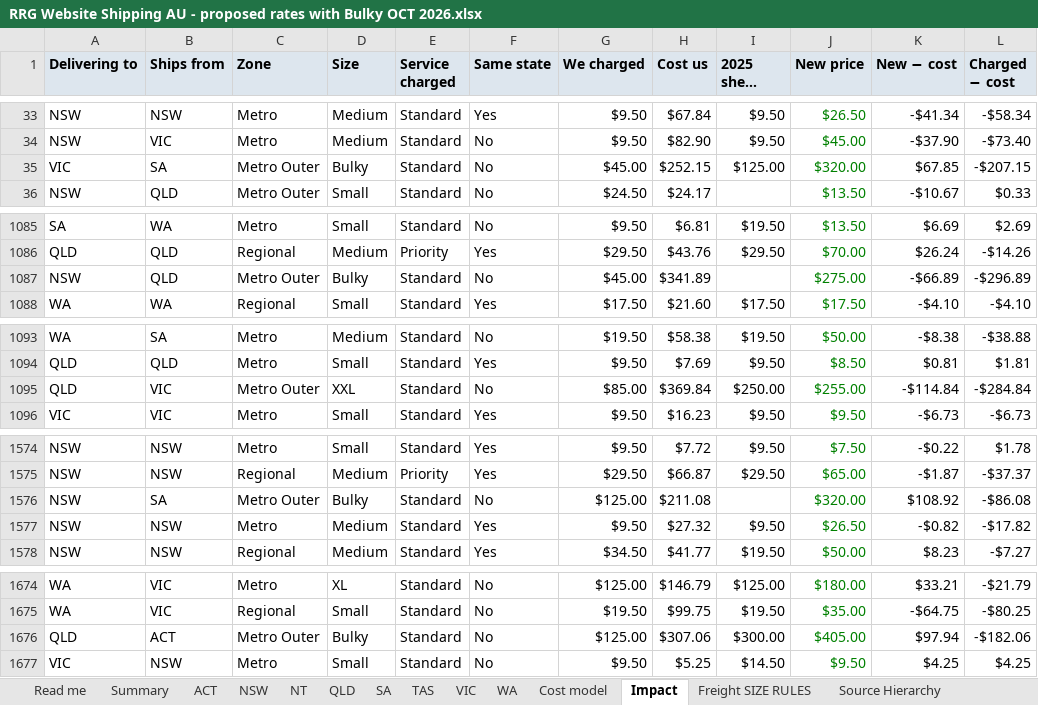
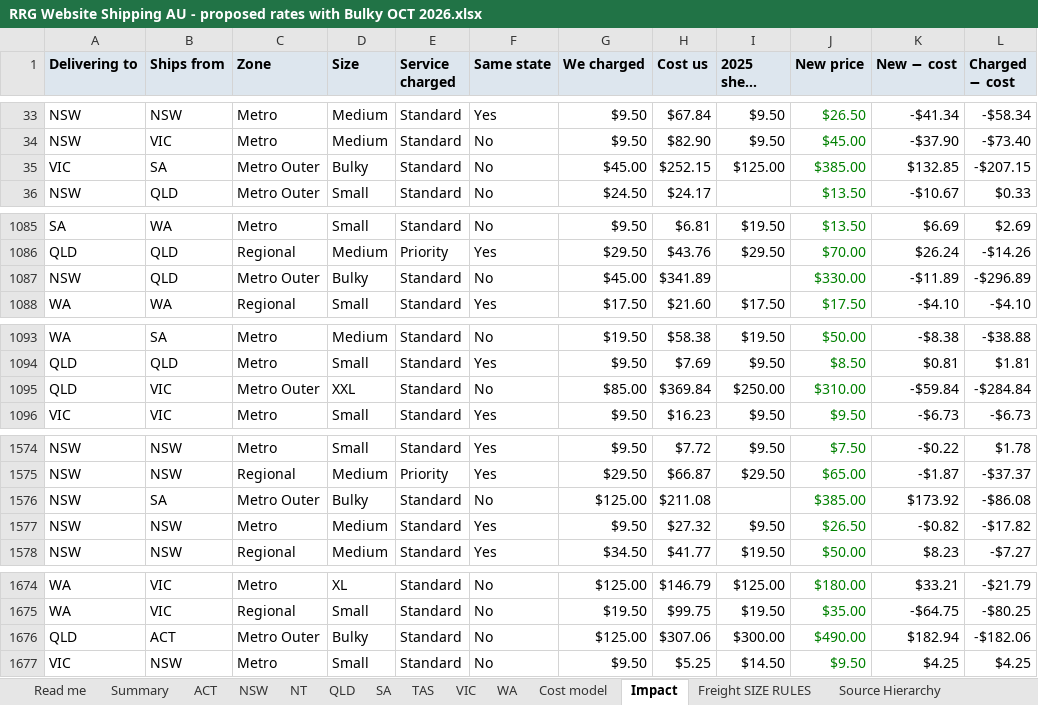
Before and after one commit to jakevandaalen-ux/aus-freight, an Excel workbook: docs/RRG Website Shipping AU - proposed rates with Bulky OCT 2026.xlsx, sheet Impact, drawn as a sheet; only a part is shown, gaps mark what is left out; long unchanged cells end in …; values as stored, in another font and other column widths than the file's, no borders; charts and pictures not drawn; the diff covers the shown part only; the diff names each change by its address in the sheet, - before the commit and + after, or states it on an @@ line.

```diff
--- a/docs/RRG Website Shipping AU - proposed rates with Bulky OCT 2026.xlsx (sheet Impact)
+++ b/docs/RRG Website Shipping AU - proposed rates with Bulky OCT 2026.xlsx (sheet Impact)
-J35 (New price): $320.00
+J35 (New price): $385.00
-K35 (New − cost): $67.85
+K35 (New − cost): $132.85
-J1087 (New price): $275.00
+J1087 (New price): $330.00
-K1087 (New − cost): -$66.89
+K1087 (New − cost): -$11.89
-J1095 (New price): $255.00
+J1095 (New price): $310.00
-K1095 (New − cost): -$114.84
+K1095 (New − cost): -$59.84
-J1576 (New price): $320.00
+J1576 (New price): $385.00
-K1576 (New − cost): $108.92
+K1576 (New − cost): $173.92
-J1676 (New price): $405.00
+J1676 (New price): $490.00
-K1676 (New − cost): $97.94
+K1676 (New − cost): $182.94
```
Also changed, not shown: 20 edited cells elsewhere in this sheet, sheet Cost model, sheet ACT, sheet VIC, sheet NSW, sheet SA, sheet QLD, 5 more sheets, formulas that keep their value, docs/RRG Website Shipping AU - proposed rates OCT 2026.xlsx, 4 other files.
